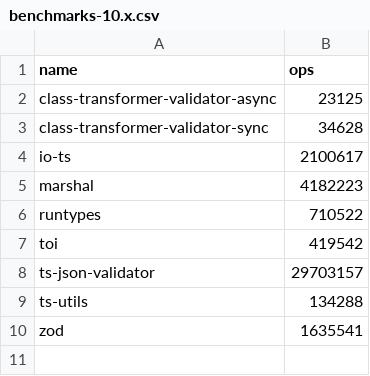
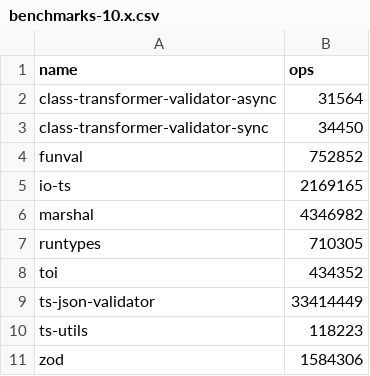
Before and after one commit to moltar/typescript-runtime-type-benchmarks, a CSV file: results/benchmarks-10.x.csv, drawn as a sheet.

Commit message:
feat: 10.x adds auto-generated benchmarks and bar graph

```diff
--- a/results/benchmarks-10.x.csv
+++ b/results/benchmarks-10.x.csv
@@ -1,10 +1,11 @@
 name,ops
-class-transformer-validator-async,23125
-class-transformer-validator-sync,34628
-io-ts,2100617
-marshal,4182223
-runtypes,710522
-toi,419542
-ts-json-validator,29703157
-ts-utils,134288
-zod,1635541
+class-transformer-validator-async,31564
+class-transformer-validator-sync,34450
+funval,752852
+io-ts,2169165
+marshal,4346982
+runtypes,710305
+toi,434352
+ts-json-validator,33414449
+ts-utils,118223
+zod,1584306
```
Also changed, not shown: 2 other files.
